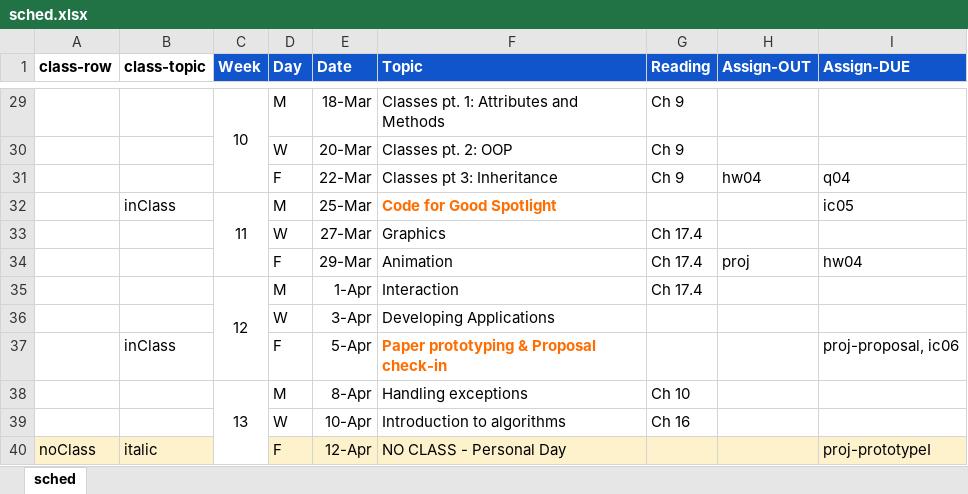
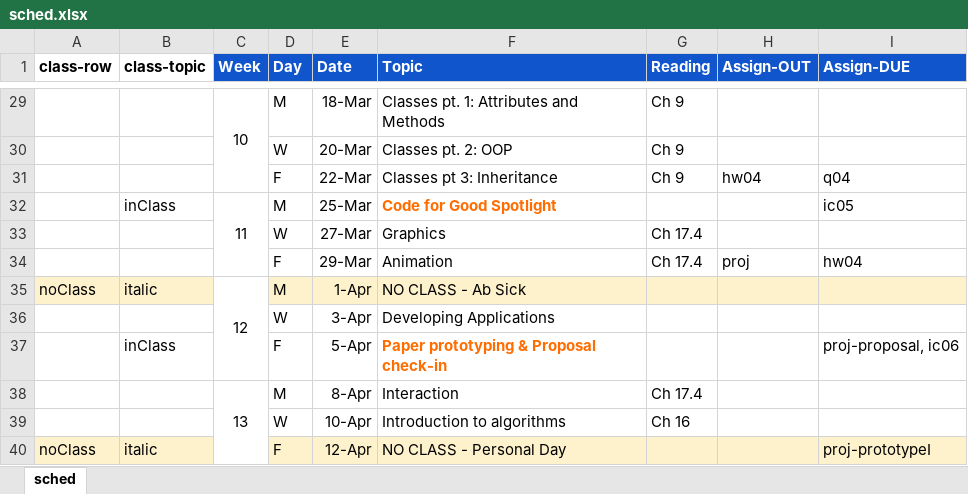
Before and after one commit to amosca01/CAIS117-S24, an Excel workbook: assets/sched.xlsx, sheet sched, drawn as a sheet; only a part is shown, gaps mark what is left out; values as stored, in another font and other column widths than the file's, no borders; removed rows and columns are numbered as before the commit, all else as after; the diff names each change by its address in the sheet, - before the commit and + after, or states it on an @@ line.

```diff
--- a/assets/sched.xlsx (sheet sched)
+++ b/assets/sched.xlsx (sheet sched)
-row 35:  |  | 12 | M | 1-Apr | Interaction | Ch 17.4
+row 35: noClass | italic | 12 | M | 1-Apr | NO CLASS - Ab Sick
-F38 (Topic): Handling exceptions
+F38 (Topic): Interaction
-G38 (Reading): Ch 10
+G38 (Reading): Ch 17.4
```
Also changed, not shown: 11 other files.
